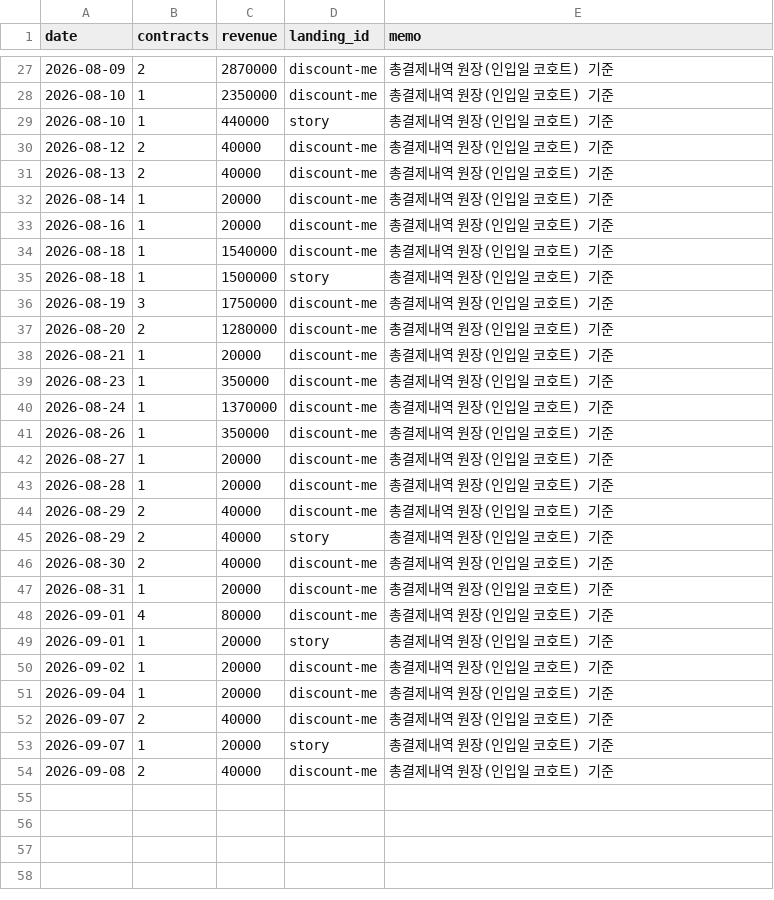
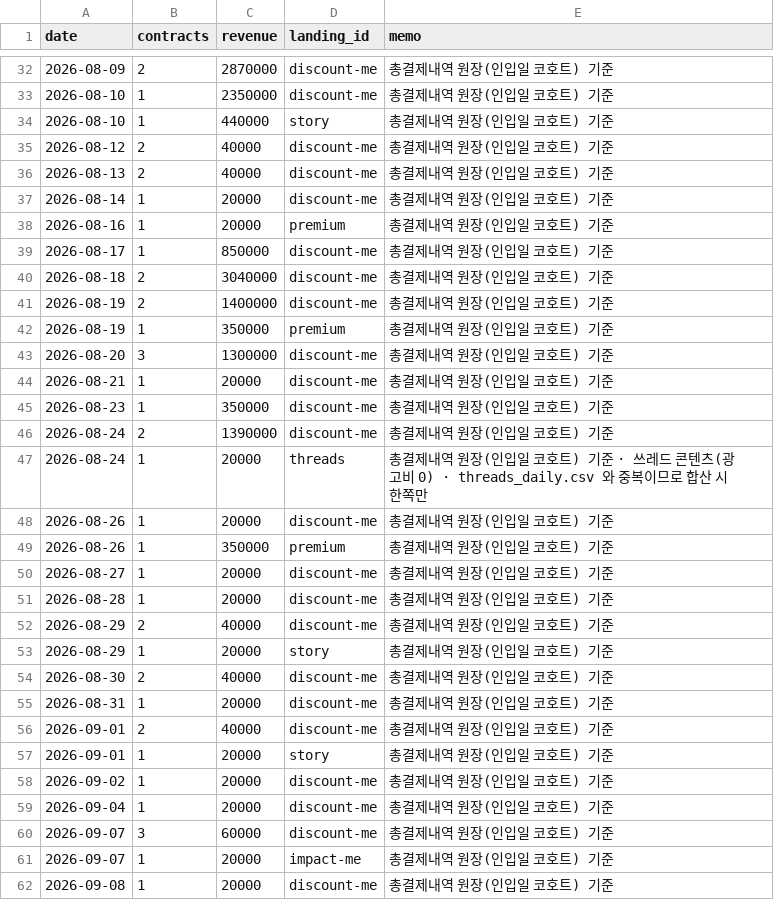
Before and after one commit to fgih304-netizen/fgih304-netizen.github.io, a CSV file: revenue.csv, drawn as a sheet; only a part is shown, gaps mark what is left out; the diff covers the shown part only.

```diff
--- a/revenue.csv
+++ b/revenue.csv
@@ -32,11 +37,14 @@ date,contracts,revenue,landing_id,memo
 2026-08-14,1,20000,discount-me,총결제내역 원장(인입일 코호트) 기준
-2026-08-16,1,20000,discount-me,총결제내역 원장(인입일 코호트) 기준
-2026-08-18,1,1540000,discount-me,총결제내역 원장(인입일 코호트) 기준
-2026-08-18,1,1500000,story,총결제내역 원장(인입일 코호트) 기준
-2026-08-19,3,1750000,discount-me,총결제내역 원장(인입일 코호트) 기준
-2026-08-20,2,1280000,discount-me,총결제내역 원장(인입일 코호트) 기준
+2026-08-16,1,20000,premium,총결제내역 원장(인입일 코호트) 기준
+2026-08-17,1,850000,discount-me,총결제내역 원장(인입일 코호트) 기준
+2026-08-18,2,3040000,discount-me,총결제내역 원장(인입일 코호트) 기준
+2026-08-19,2,1400000,discount-me,총결제내역 원장(인입일 코호트) 기준
+2026-08-19,1,350000,premium,총결제내역 원장(인입일 코호트) 기준
+2026-08-20,3,1300000,discount-me,총결제내역 원장(인입일 코호트) 기준
 2026-08-21,1,20000,discount-me,총결제내역 원장(인입일 코호트) 기준
 2026-08-23,1,350000,discount-me,총결제내역 원장(인입일 코호트) 기준
-2026-08-24,1,1370000,discount-me,총결제내역 원장(인입일 코호트) 기준
-2026-08-26,1,350000,discount-me,총결제내역 원장(인입일 코호트) 기준
+2026-08-24,2,1390000,discount-me,총결제내역 원장(인입일 코호트) 기준
+2026-08-24,1,20000,threads,총결제내역 원장(인입일 코호트) 기준 · 쓰레드 콘텐츠(광고비 0) · threads_daily.csv 와 중복이므로 합산 시 한쪽만
+2026-08-26,1,20000,discount-me,총결제내역 원장(인입일 코호트) 기준
+2026-08-26,1,350000,premium,총결제내역 원장(인입일 코호트) 기준
 2026-08-27,1,20000,discount-me,총결제내역 원장(인입일 코호트) 기준
@@ -44,6 +52,6 @@ date,contracts,revenue,landing_id,memo
 2026-08-29,2,40000,discount-me,총결제내역 원장(인입일 코호트) 기준
-2026-08-29,2,40000,story,총결제내역 원장(인입일 코호트) 기준
+2026-08-29,1,20000,story,총결제내역 원장(인입일 코호트) 기준
 2026-08-30,2,40000,discount-me,총결제내역 원장(인입일 코호트) 기준
 2026-08-31,1,20000,discount-me,총결제내역 원장(인입일 코호트) 기준
-2026-09-01,4,80000,discount-me,총결제내역 원장(인입일 코호트) 기준
+2026-09-01,2,40000,discount-me,총결제내역 원장(인입일 코호트) 기준
 2026-09-01,1,20000,story,총결제내역 원장(인입일 코호트) 기준
@@ -51,4 +59,4 @@ date,contracts,revenue,landing_id,memo
 2026-09-04,1,20000,discount-me,총결제내역 원장(인입일 코호트) 기준
-2026-09-07,2,40000,discount-me,총결제내역 원장(인입일 코호트) 기준
-2026-09-07,1,20000,story,총결제내역 원장(인입일 코호트) 기준
-2026-09-08,2,40000,discount-me,총결제내역 원장(인입일 코호트) 기준
+2026-09-07,3,60000,discount-me,총결제내역 원장(인입일 코호트) 기준
+2026-09-07,1,20000,impact-me,총결제내역 원장(인입일 코호트) 기준
+2026-09-08,1,20000,discount-me,총결제내역 원장(인입일 코호트) 기준
```
Also changed, not shown: 5 added rows elsewhere in this file, ab_typeform.csv, booking_completed.csv, 14 other files.
